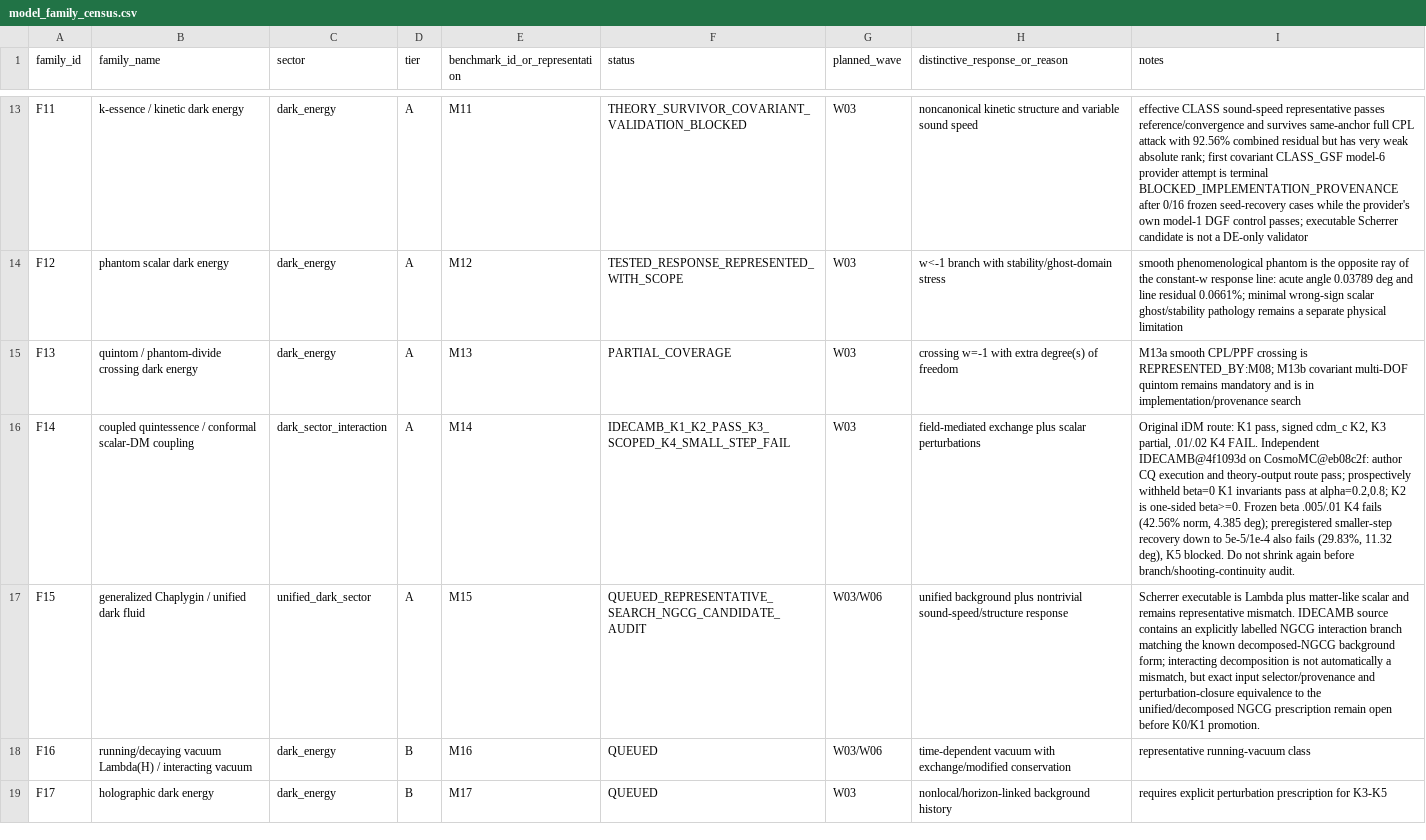
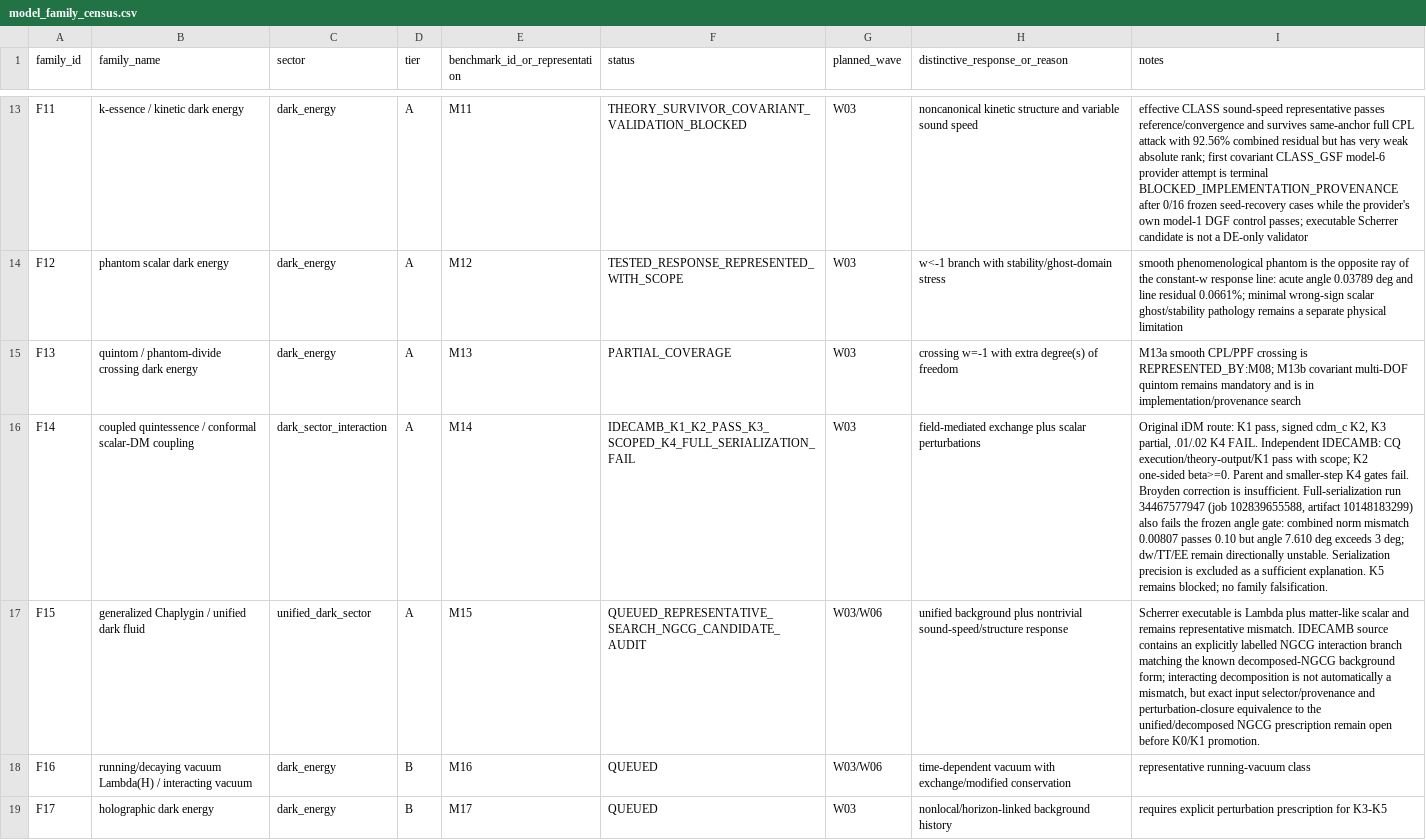
Before and after one commit to pppuu7-cmd/Known-Models-Dark-Sector-Benchmark, a CSV file: matrices/model_family_census.csv, drawn as a sheet; only a part is shown, gaps mark what is left out; the diff names each change by its address in the sheet, - before the commit and + after, or states it on an @@ line.

```diff
--- a/matrices/model_family_census.csv
+++ b/matrices/model_family_census.csv
-F16 (status): IDECAMB_K1_K2_PASS_K3_SCOPED_K4_SMALL_STEP_FAIL
+F16 (status): IDECAMB_K1_K2_PASS_K3_SCOPED_K4_FULL_SERIALIZATION_FAIL
-I16 (notes): …FAIL. Independent IDECAMB@4f1093d on CosmoMC@eb08c2f: author CQ execution and theory-output route pass; prospectively withheld beta=0 K1 invariants pass at alpha=0.2,0.8; K2 is one-sided beta>=0. Frozen beta .005/.01 K4 fails (42.56% norm, 4.385 deg); preregistered smaller-step recovery down to 5e-5/1e-4 also fails (29.83%, 11.32 deg), K5 blocked. Do not shrink again before branch/shooting-continuity audit.
+I16 (notes): …FAIL. Independent IDECAMB: CQ execution/theory-output/K1 pass with scope; K2 one-sided beta>=0. Parent and smaller-step K4 gates fail. Broyden correction is insufficient. Full-serialization run 34467577947 (job 102839655588, artifact 10148183299) also fails the frozen angle gate: combined norm mismatch 0.00807 passes 0.10 but angle 7.610 deg exceeds 3 deg; dw/TT/EE remain directionally unstable. Serialization precision is excluded as a sufficient explanation. K5 remains blocked; no family falsification.
```
Also changed, not shown: matrices/mandatory_properties_matrix.csv, 5 other files.
